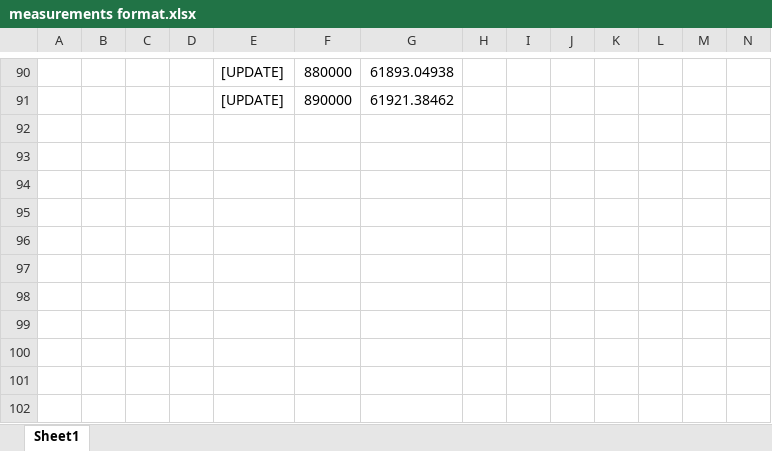
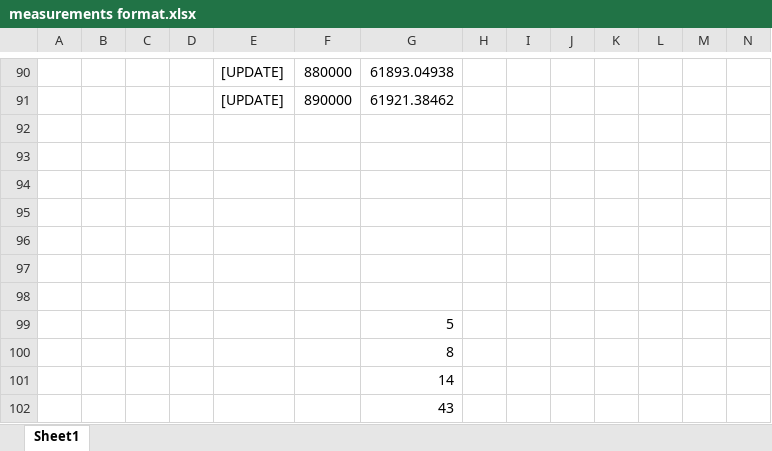
Before and after one commit to mdichev/ECProject, an Excel workbook: charts/measurements format.xlsx, sheet Sheet1, drawn as a sheet; only a part is shown, gaps mark what is left out; values as stored, in another font and other column widths than the file's, no borders; charts and pictures not drawn; rows hold the shown columns only; the diff names each change by its address in the sheet, - before the commit and + after, or states it on an @@ line.

```diff
--- a/charts/measurements format.xlsx (sheet Sheet1)
+++ b/charts/measurements format.xlsx (sheet Sheet1)
+row 92: (empty)
+row 93: (empty)
+row 94: (empty)
+row 95: (empty)
+row 96: (empty)
+row 97: (empty)
+row 98: (empty)
+row 99:  |  |  |  |  |  | 5
+row 100:  |  |  |  |  |  | 8
+row 101:  |  |  |  |  |  | 14
+row 102:  |  |  |  |  |  | 43
```
Also changed, not shown: charts or pictures, charts/template_chart.xlsx, 13 other files.
